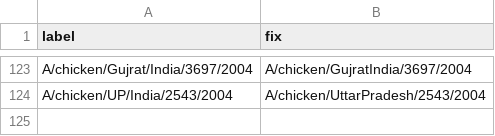
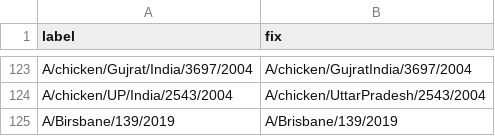
Before and after one commit to nextstrain/fauna, a TSV file: source-data/flu_strain_name_fix.tsv, drawn as a sheet; only a part is shown, gaps mark what is left out; the diff names each change by its address in the sheet, - before the commit and + after, or states it on an @@ line.

```diff
--- a/source-data/flu_strain_name_fix.tsv
+++ b/source-data/flu_strain_name_fix.tsv
+row 125: A/Birsbane/139/2019 | A/Brisbane/139/2019
```
Also changed, not shown: source-data/geo_regions.tsv, source-data/geo_synonyms.tsv.
